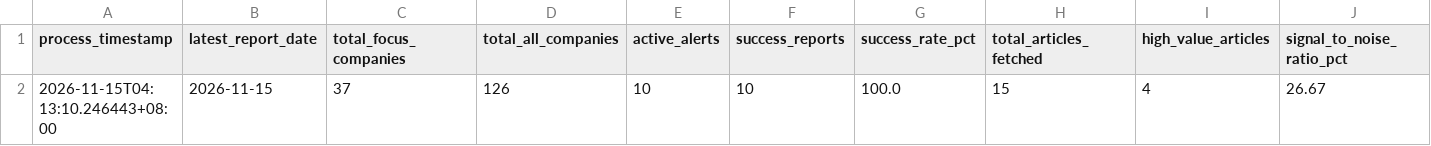
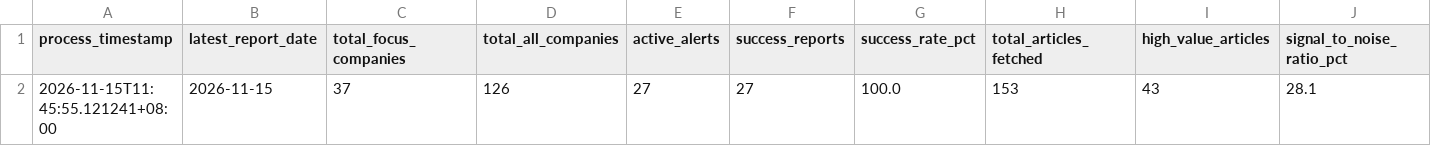
Before and after one commit to wenchiehlee-money/GoogleAlertManager, a CSV file: data/reports/google_alert_health_summary.csv, drawn as a sheet; only a part is shown; removed rows and columns are numbered as before the commit, all else as after; rows hold the shown columns only; the diff names each change by its address in the sheet, - before the commit and + after, or states it on an @@ line.

```diff
--- a/data/reports/google_alert_health_summary.csv
+++ b/data/reports/google_alert_health_summary.csv
-row 2: 2026-11-15T04:13:10.246443+08:00 | 2026-11-15 | 37 | 126 | 10 | 10 | 100.0 | 15 | 4 | 26.67
+row 2: 2026-11-15T11:45:55.121241+08:00 | 2026-11-15 | 37 | 126 | 27 | 27 | 100.0 | 153 | 43 | 28.1
```
Also changed, not shown: 14 other files.
